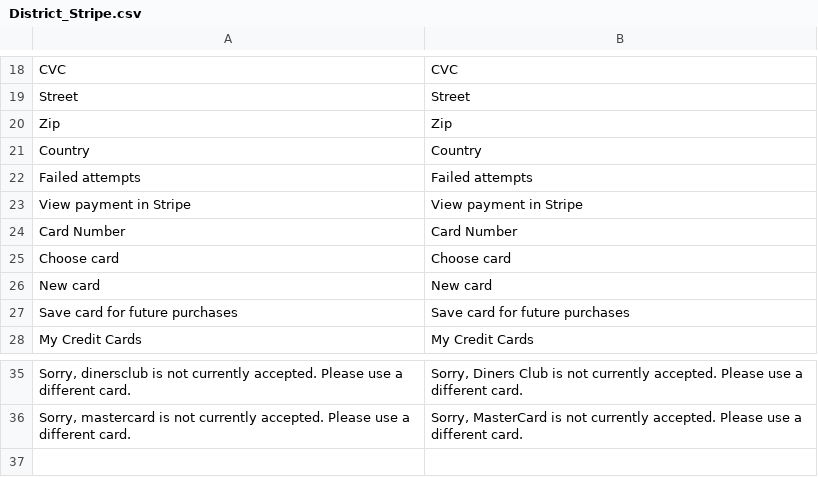
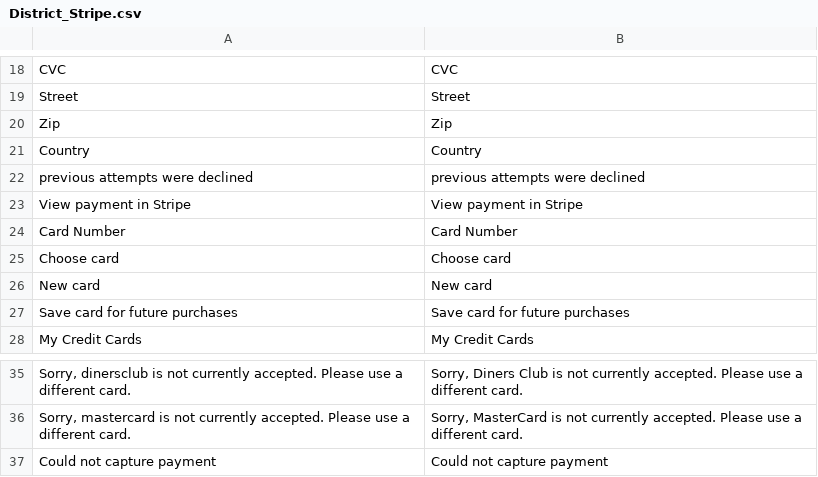
Before and after one commit to nickrigby/Magento-Stripe-Payments, a CSV file: app/locale/en_US/District_Stripe.csv, drawn as a sheet; only a part is shown, gaps mark what is left out.

Commit message:
Update translations

```diff
--- a/app/locale/en_US/District_Stripe.csv
+++ b/app/locale/en_US/District_Stripe.csv
@@ -21,3 +21,3 @@
 "Country","Country"
-"Failed attempts","Failed attempts"
+"previous attempts were declined","previous attempts were declined"
 "View payment in Stripe","View payment in Stripe"
@@ -36 +36,2 @@
 "Sorry, mastercard is not currently accepted. Please use a different card.","Sorry, MasterCard is not currently accepted. Please use a different card."
+"Could not capture payment","Could not capture payment"
```
